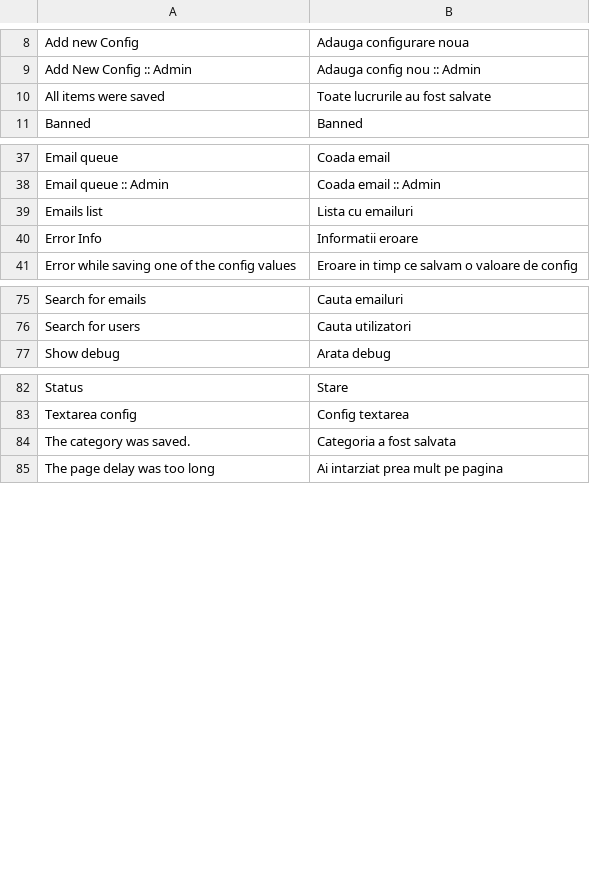
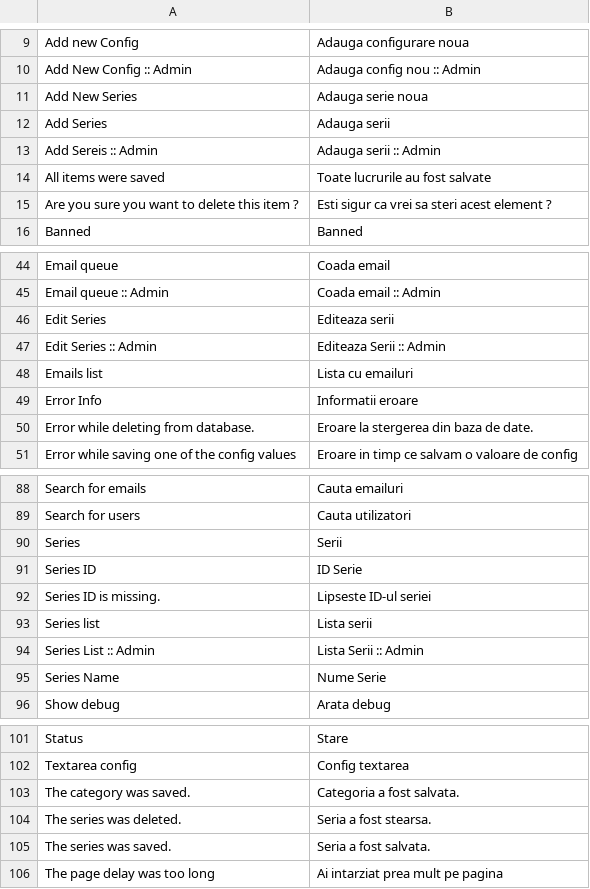
Before and after one commit to gabipatru/st, a CSV file: _translations/ro_RO/admin.csv, drawn as a sheet; only a part is shown, gaps mark what is left out; the diff covers the shown part only.

```diff
--- a/_translations/ro_RO/admin.csv
+++ b/_translations/ro_RO/admin.csv
@@ -9,3 +10,7 @@
 "Add New Config :: Admin","Adauga config nou :: Admin"
+"Add New Series","Adauga serie noua"
+"Add Series","Adauga serii"
+"Add Sereis :: Admin","Adauga serii :: Admin"
 "All items were saved","Toate lucrurile au fost salvate"
+"Are you sure you want to delete this item ?","Esti sigur ca vrei sa steri acest element ?"
 "Banned","Banned"
@@ -38,4 +45,7 @@
 "Email queue :: Admin","Coada email :: Admin"
+"Edit Series","Editeaza serii"
+"Edit Series :: Admin","Editeaza Serii :: Admin"
 "Emails list","Lista cu emailuri"
 "Error Info","Informatii eroare"
+"Error while deleting from database.","Eroare la stergerea din baza de date."
 "Error while saving one of the config values","Eroare in timp ce salvam o valoare de config"
@@ -76,2 +89,8 @@
 "Search for users","Cauta utilizatori"
+"Series","Serii"
+"Series ID","ID Serie"
+"Series ID is missing.","Lipseste ID-ul seriei"
+"Series list","Lista serii"
+"Series List :: Admin","Lista Serii :: Admin"
+"Series Name","Nume Serie"
 "Show debug","Arata debug"
@@ -83,3 +102,5 @@
 "Textarea config","Config textarea"
-"The category was saved.","Categoria a fost salvata"
+"The category was saved.","Categoria a fost salvata."
+"The series was deleted.","Seria a fost stearsa."
+"The series was saved.","Seria a fost salvata."
 "The page delay was too long","Ai intarziat prea mult pe pagina"
```
Also changed, not shown: 6 added rows elsewhere in this file, _translations/en_EN/admin.csv, 13 other files.
